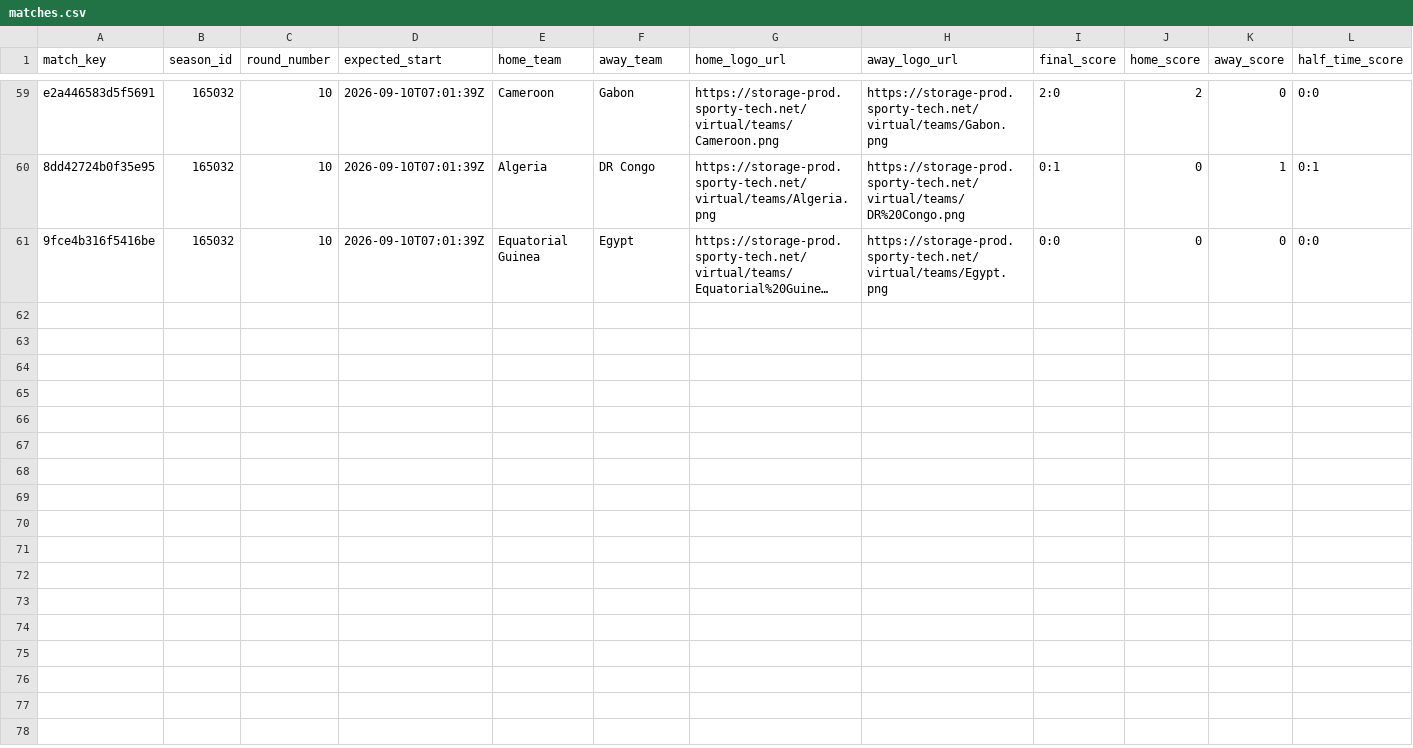
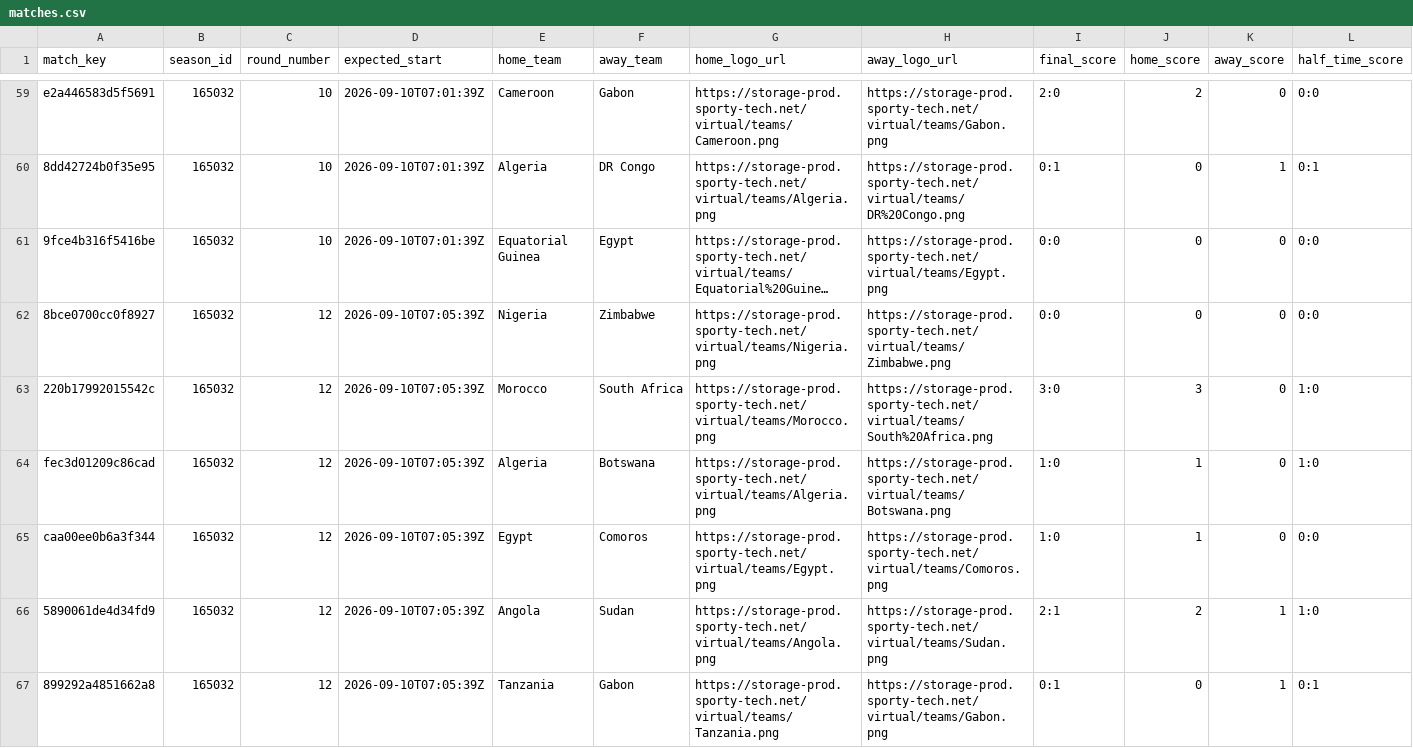
Before and after one commit to michaeldiary77-sys/virtual-leagues-collector, a CSV file: data/8060_coupe-d-afrique/matches.csv, drawn as a sheet; only a part is shown, gaps mark what is left out; long unchanged cells end in …; rows hold the shown columns only; the diff covers the shown part only; the diff names each change by its address in the sheet, - before the commit and + after, or states it on an @@ line.

```diff
--- a/data/8060_coupe-d-afrique/matches.csv
+++ b/data/8060_coupe-d-afrique/matches.csv
+row 62: 8bce0700cc0f8927 | 165032 | 12 | 2026-09-10T07:05:39Z | Nigeria | Zimbabwe | https://storage-prod.sporty-tech.net/virtual/teams/Nigeria.png | https://storage-prod.sporty-tech.net/virtual/teams/Zimbabwe.png | 0:0 | 0 | 0 | 0:0
+row 63: 220b17992015542c | 165032 | 12 | 2026-09-10T07:05:39Z | Morocco | South Africa | https://storage-prod.sporty-tech.net/virtual/teams/Morocco.png | https://storage-prod.sporty-tech.net/virtual/teams/South%20Africa.png | 3:0 | 3 | 0 | 1:0
+row 64: fec3d01209c86cad | 165032 | 12 | 2026-09-10T07:05:39Z | Algeria | Botswana | https://storage-prod.sporty-tech.net/virtual/teams/Algeria.png | https://storage-prod.sporty-tech.net/virtual/teams/Botswana.png | 1:0 | 1 | 0 | 1:0
+row 65: caa00ee0b6a3f344 | 165032 | 12 | 2026-09-10T07:05:39Z | Egypt | Comoros | https://storage-prod.sporty-tech.net/virtual/teams/Egypt.png | https://storage-prod.sporty-tech.net/virtual/teams/Comoros.png | 1:0 | 1 | 0 | 0:0
+row 66: 5890061de4d34fd9 | 165032 | 12 | 2026-09-10T07:05:39Z | Angola | Sudan | https://storage-prod.sporty-tech.net/virtual/teams/Angola.png | https://storage-prod.sporty-tech.net/virtual/teams/Sudan.png | 2:1 | 2 | 1 | 1:0
+row 67: 899292a4851662a8 | 165032 | 12 | 2026-09-10T07:05:39Z | Tanzania | Gabon | https://storage-prod.sporty-tech.net/virtual/teams/Tanzania.png | https://storage-prod.sporty-tech.net/virtual/teams/Gabon.png | 0:1 | 0 | 1 | 0:1
```
Also changed, not shown: 6 added rows elsewhere in this file, data/8035_english-league/matches.csv, data/8037_spanish-league/matches.csv, 35 other files.
